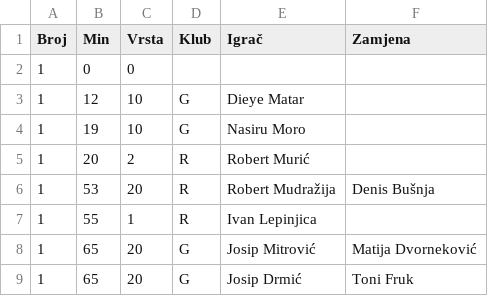
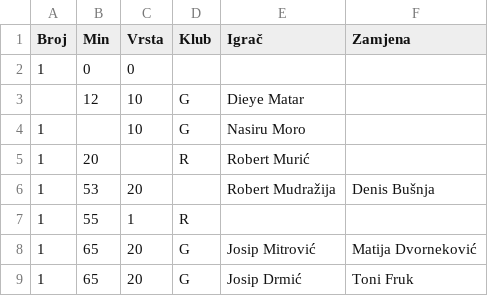
Before and after one commit to NovakVed/Design-Patterns, a CSV file: TEST_dogadaji.csv, drawn as a sheet; only a part is shown.

```diff
--- a/TEST_dogadaji.csv
+++ b/TEST_dogadaji.csv
@@ -2,7 +2,7 @@
 1;0;0;;;
-1;12;10;G;Dieye Matar;
-1;19;10;G;Nasiru Moro;
-1;20;2;R;Robert Murić;
-1;53;20;R;Robert Mudražija;Denis Bušnja
-1;55;1;R;Ivan Lepinjica;
+;12;10;G;Dieye Matar;
+1;;10;G;Nasiru Moro;
+1;20;;R;Robert Murić;
+1;53;20;;Robert Mudražija;Denis Bušnja
+1;55;1;R;;
 1;65;20;G;Josip Mitrović;Matija Dvorneković
```
Also changed, not shown: TEST_sastavi_utakmica.csv, 3 other files.
